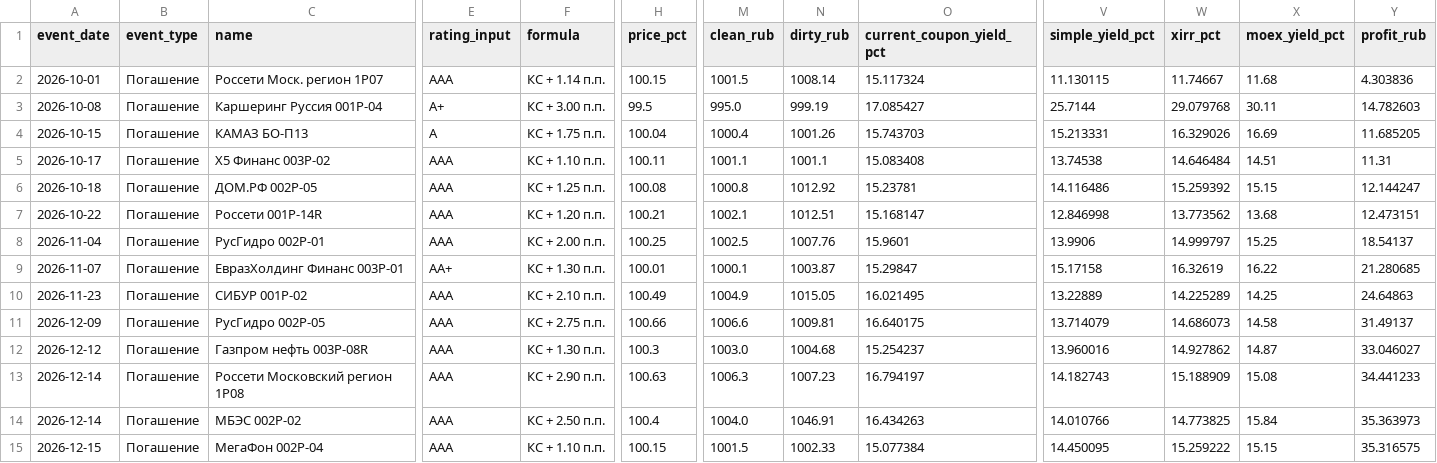
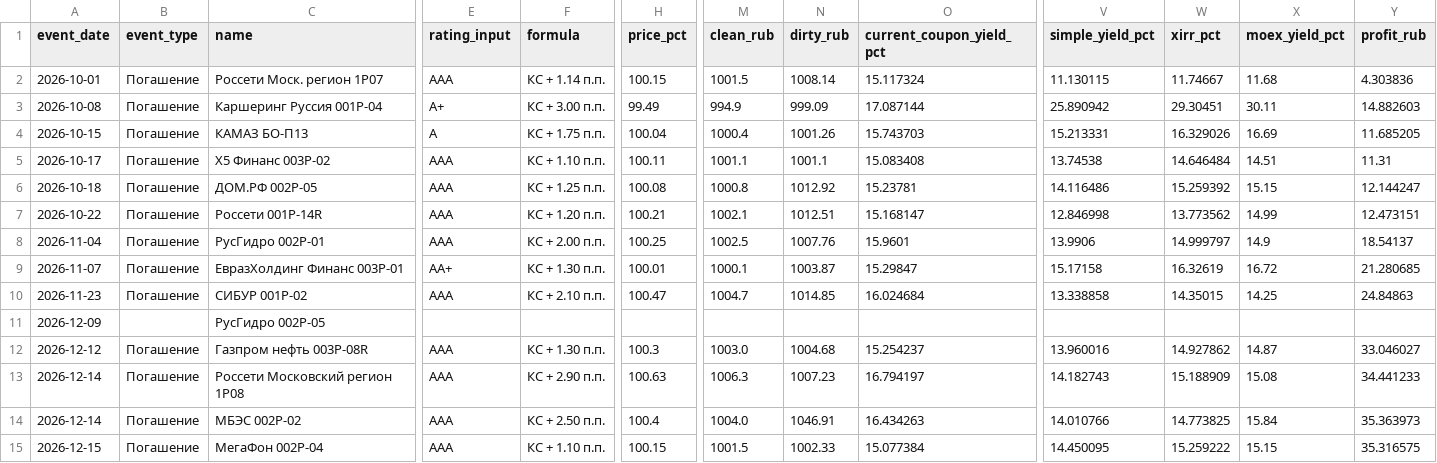
Before and after one commit to pulp-dev/AI-Assistant-for-news, a TSV file: moex-bridge/data/floater_report.tsv, drawn as a sheet; only a part is shown, gaps mark what is left out; the diff covers the shown part only; the diff names each change by its address in the sheet, - before the commit and + after, or states it on an @@ line.

```diff
--- a/moex-bridge/data/floater_report.tsv
+++ b/moex-bridge/data/floater_report.tsv
-H3 (price_pct): 99.5
+H3 (price_pct): 99.49
-M3 (clean_rub): 995.0
+M3 (clean_rub): 994.9
-N3 (dirty_rub): 999.19
+N3 (dirty_rub): 999.09
-O3 (current_coupon_yield_pct): 17.085427
+O3 (current_coupon_yield_pct): 17.087144
-V3 (simple_yield_pct): 25.7144
+V3 (simple_yield_pct): 25.890942
-W3 (xirr_pct): 29.079768
+W3 (xirr_pct): 29.30451
-Y3 (profit_rub): 14.782603
+Y3 (profit_rub): 14.882603
-X7 (moex_yield_pct): 13.68
+X7 (moex_yield_pct): 14.99
-X8 (moex_yield_pct): 15.25
+X8 (moex_yield_pct): 14.9
-X9 (moex_yield_pct): 16.22
+X9 (moex_yield_pct): 16.72
-H10 (price_pct): 100.49
+H10 (price_pct): 100.47
-M10 (clean_rub): 1004.9
+M10 (clean_rub): 1004.7
-N10 (dirty_rub): 1015.05
+N10 (dirty_rub): 1014.85
-O10 (current_coupon_yield_pct): 16.021495
+O10 (current_coupon_yield_pct): 16.024684
-V10 (simple_yield_pct): 13.22889
+V10 (simple_yield_pct): 13.338858
-W10 (xirr_pct): 14.225289
+W10 (xirr_pct): 14.35015
-Y10 (profit_rub): 24.64863
+Y10 (profit_rub): 24.84863
-B11 (event_type): Погашение
+B11 (event_type): (empty)
-E11 (rating_input): AAA
+E11 (rating_input): (empty)
-F11 (formula): КС + 2.75 п.п.
+F11 (formula): (empty)
-H11 (price_pct): 100.66
+H11 (price_pct): (empty)
-M11 (clean_rub): 1006.6
+M11 (clean_rub): (empty)
-N11 (dirty_rub): 1009.81
+N11 (dirty_rub): (empty)
-O11 (current_coupon_yield_pct): 16.640175
+O11 (current_coupon_yield_pct): (empty)
-V11 (simple_yield_pct): 13.714079
+V11 (simple_yield_pct): (empty)
-W11 (xirr_pct): 14.686073
+W11 (xirr_pct): (empty)
-X11 (moex_yield_pct): 14.58
+X11 (moex_yield_pct): (empty)
-Y11 (profit_rub): 31.49137
+Y11 (profit_rub): (empty)
```
Also changed, not shown: 54 edited cells elsewhere in this file, moex-bridge/data/detailed_summary.tsv, 3 other files.
